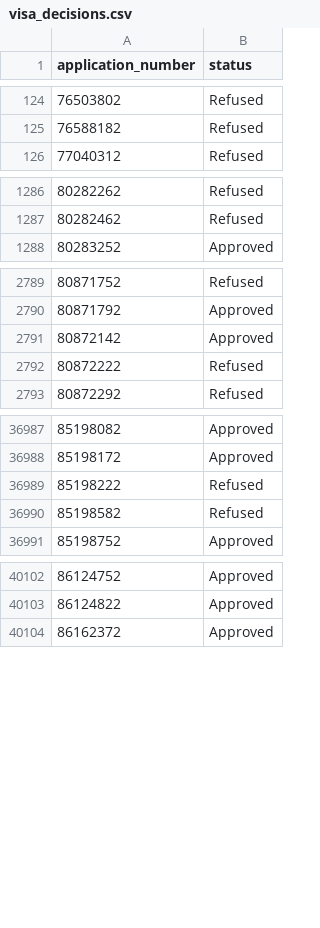
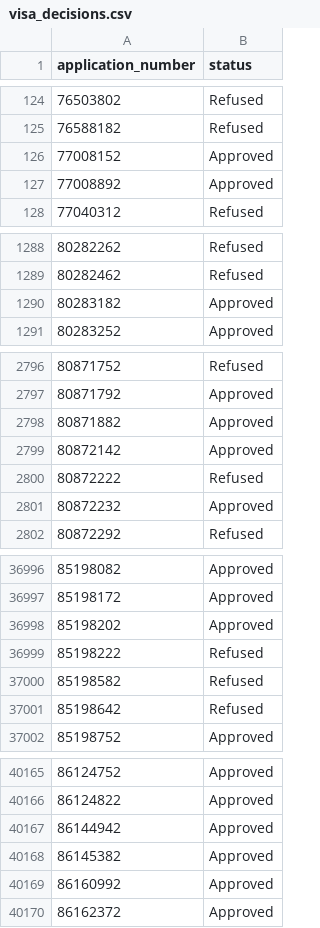
Before and after one commit to NisargPansora/VisaNotify_Visa_Data, a CSV file: data/visa_decisions.csv, drawn as a sheet; only a part is shown, gaps mark what is left out; the diff covers the shown part only; the diff names each change by its address in the sheet, - before the commit and + after, or states it on an @@ line.

```diff
--- a/data/visa_decisions.csv
+++ b/data/visa_decisions.csv
+row 126: 77008152 | Approved
+row 127: 77008892 | Approved
+row 1290: 80283182 | Approved
+row 2798: 80871882 | Approved
+row 2801: 80872232 | Approved
+row 36998: 85198202 | Approved
+row 37001: 85198642 | Refused
+row 40167: 86144942 | Approved
+row 40168: 86145382 | Approved
+row 40169: 86160992 | Approved
```
Also changed, not shown: 56 added rows elsewhere in this file.
